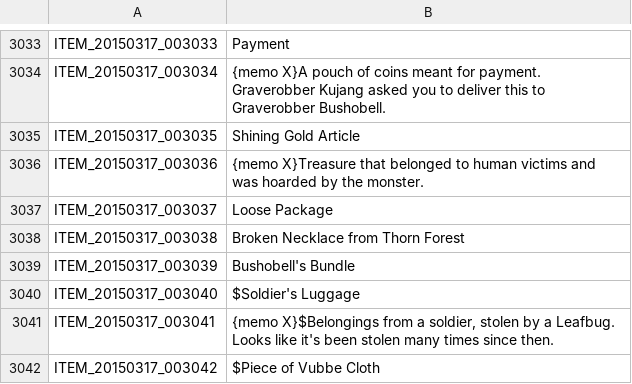
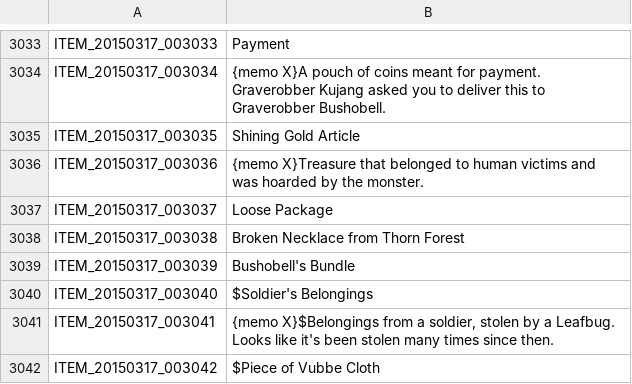
Before and after one commit to Soukyuu/EnglishTranslation, a TSV file: ITEM.tsv, drawn as a sheet; only a part is shown, gaps mark what is left out.

```diff
--- a/ITEM.tsv
+++ b/ITEM.tsv
@@ -3039,3 +3039,3 @@ ITEM_20150317_003038	Broken Necklace from Thorn Forest
 ITEM_20150317_003039	Bushobell's Bundle
-ITEM_20150317_003040	$Soldier's Luggage
+ITEM_20150317_003040	$Soldier's Belongings
 ITEM_20150317_003041	{memo X}$Belongings from a soldier, stolen by a Leafbug. Looks like it's been stolen many times since then.
```
Also changed, not shown: ETC.tsv, QUEST.tsv, 2 other files.
